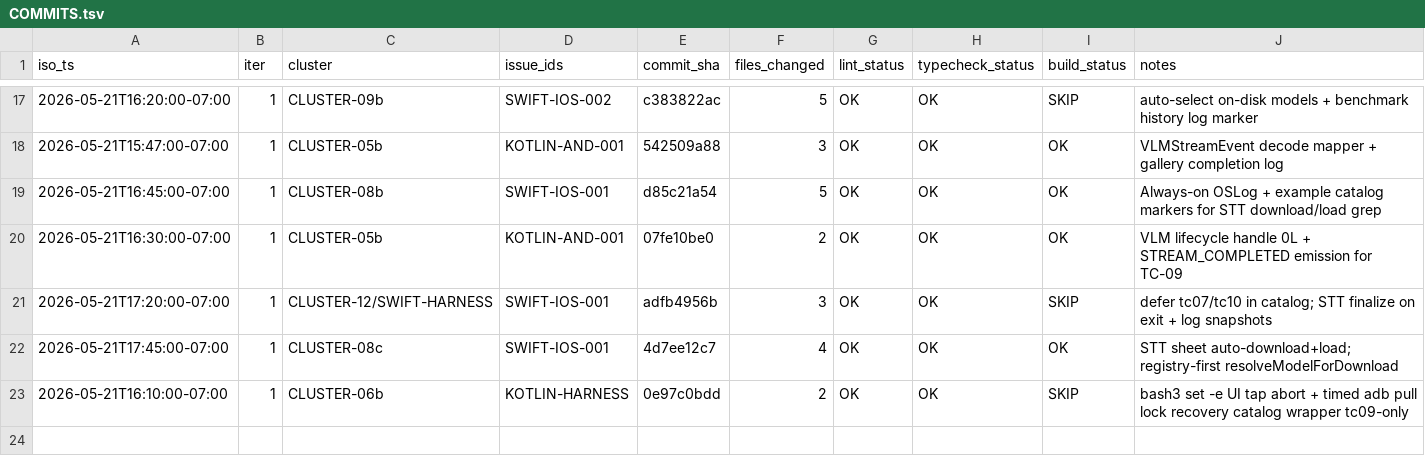
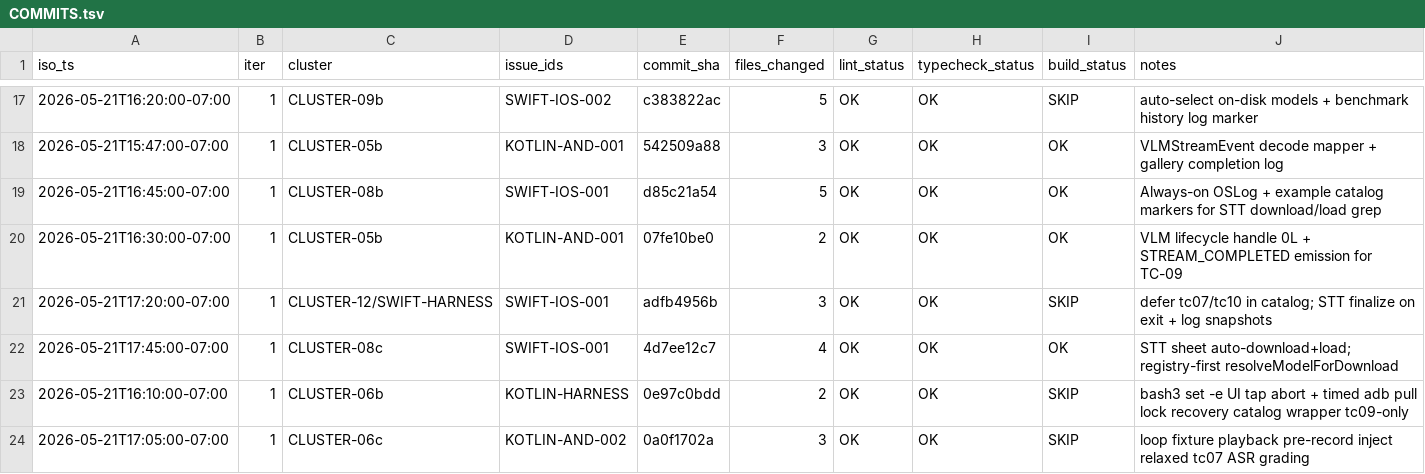
Before and after one commit to RunanywhereAI/runanywhere-sdks, a TSV file: test_workflows/loops/2026-W21/20260521-114540-e2e-loop/COMMITS.tsv, drawn as a sheet; only a part is shown, gaps mark what is left out; the diff names each change by its address in the sheet, - before the commit and + after, or states it on an @@ line.

```diff
--- a/test_workflows/loops/2026-W21/20260521-114540-e2e-loop/COMMITS.tsv
+++ b/test_workflows/loops/2026-W21/20260521-114540-e2e-loop/COMMITS.tsv
+row 24: 2026-05-21T17:05:00-07:00 | 1 | CLUSTER-06c | KOTLIN-AND-002 | 0a0f1702a | 3 | OK | OK | SKIP | loop fixture playback pre-record inject relaxed tc07 ASR grading
```
Also changed, not shown: 2 other files.
